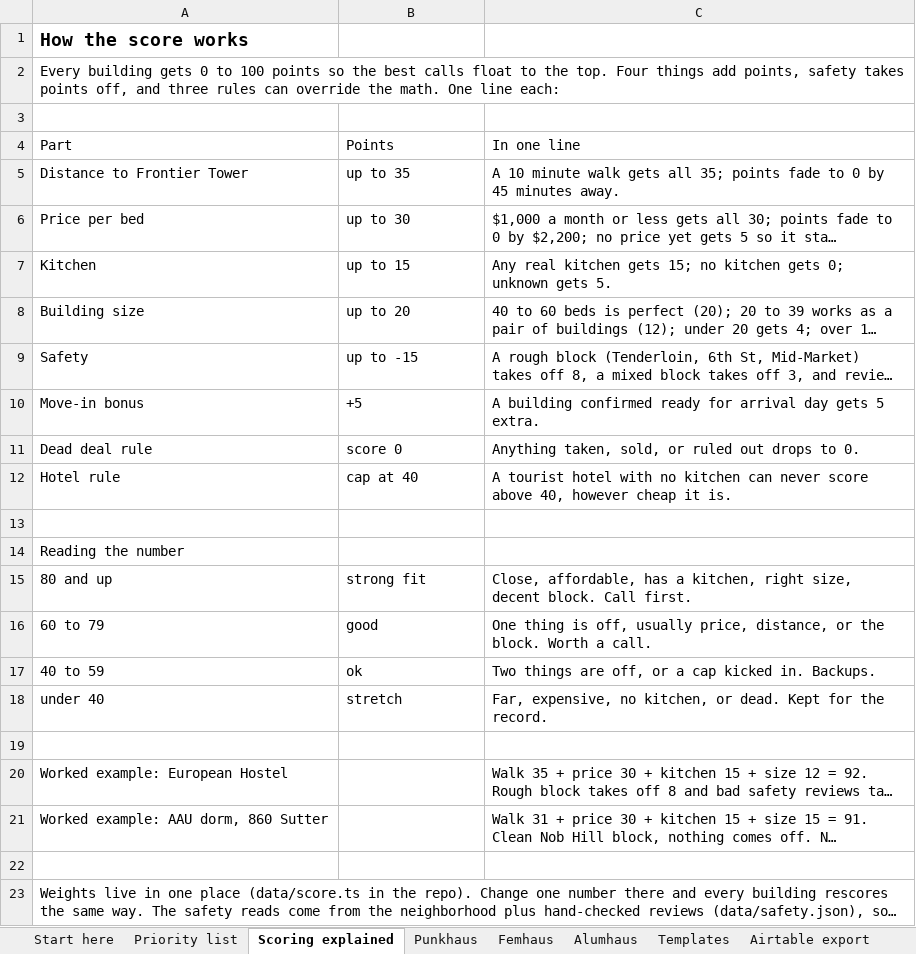
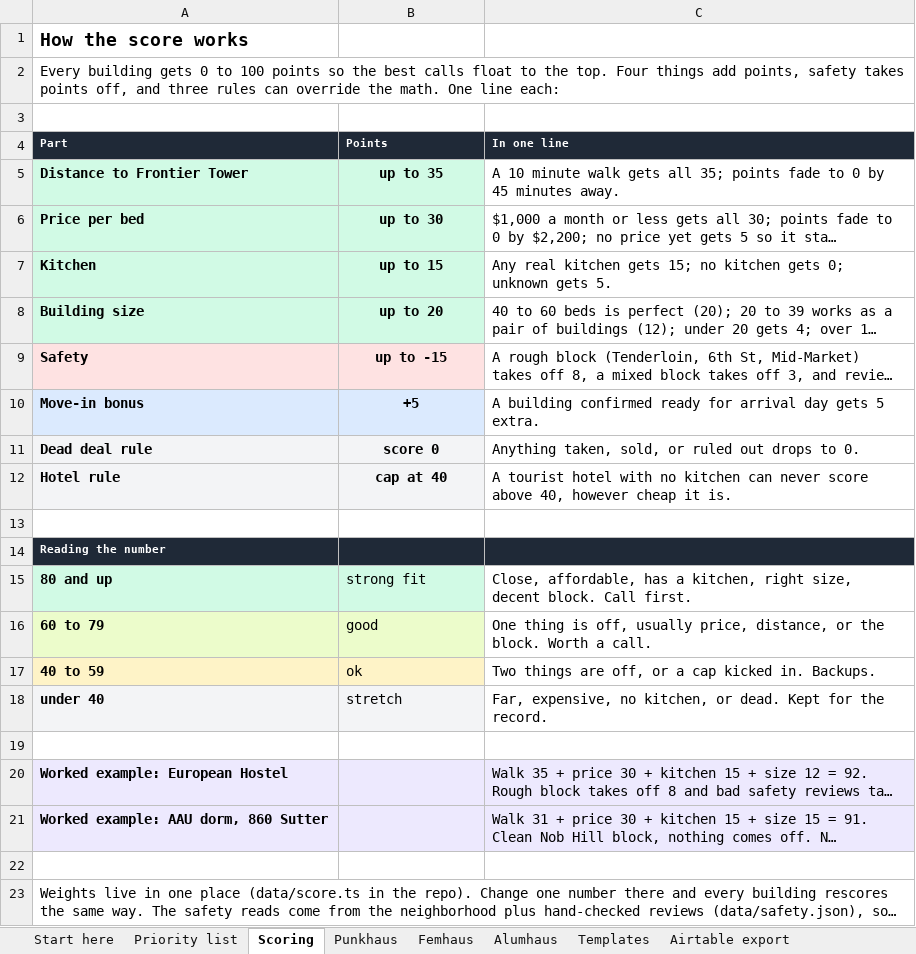
Before and after one commit to riaarora016/haus-fund-housing-network, an Excel workbook: data/exports/biopunk-housing-tracker.xlsx, sheet Scoring, drawn as a sheet; long unchanged cells end in …; values as stored, in another font and other column widths than the file's, no borders; the diff names each change by its address in the sheet, - before the commit and + after, or states it on an @@ line.

```diff
--- a/data/exports/biopunk-housing-tracker.xlsx (sheet Scoring)
+++ b/data/exports/biopunk-housing-tracker.xlsx (sheet Scoring)
-sheet tab: Scoring explained
+sheet tab: Scoring
@@ A4:C4 bold: off → on, fill: none → #1F2937, text colour: black → #FFFFFF, text size: smaller @@
-A5:B8 fill: none
+A5:B8 fill: #D1FAE5
-A5:B12 bold: off
+A5:B12 bold: on
-B5:B12 alignment: left
+B5:B12 alignment: center
-A9:B9 fill: none
+A9:B9 fill: #FEE2E2
-A10:B10 fill: none
+A10:B10 fill: #DBEAFE
-A11:B12 fill: none
+A11:B12 fill: #F3F4F6
-A14:A18 bold: off
+A14:A18 bold: on
-A14:C14 fill: none
+A14:C14 fill: #1F2937
-A14 text colour: black
+A14 text colour: #FFFFFF, text size: smaller
-A15:B15 fill: none
+A15:B15 fill: #D1FAE5
-A16:B16 fill: none
+A16:B16 fill: #ECFCCB
-A17:B17 fill: none
+A17:B17 fill: #FEF3C7
-A18:B18 fill: none
+A18:B18 fill: #F3F4F6
-A20:A21 bold: off
+A20:A21 bold: on
-A20:C21 fill: none
+A20:C21 fill: #EDE9FE
```
Also changed, not shown: sheet Start here, sheet Priority list, 5 other files.
